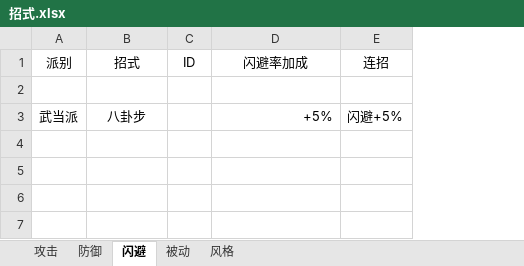
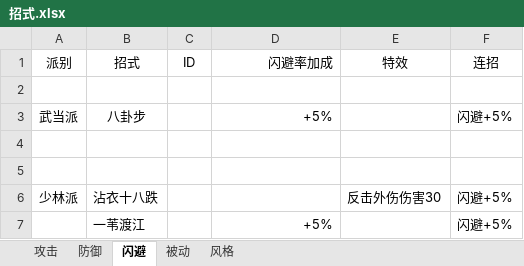
Before and after one commit to pealpool/kungfu, an Excel workbook: plan/招式.xlsx, sheet 闪避, drawn as a sheet; values as stored, in another font and other column widths than the file's, no borders; the diff names each change by its address in the sheet, - before the commit and + after, or states it on an @@ line.

```diff
--- a/plan/招式.xlsx (sheet 闪避)
+++ b/plan/招式.xlsx (sheet 闪避)
+column E (特效), empty
-D1 alignment: center
+D1 alignment: right
+row 4: (empty)
+row 5: (empty)
+row 6: 少林派 | 沾衣十八跌 |  |  | 反击外伤伤害30 | 闪避+5%
+row 7:  | 一苇渡江 |  | +5% |  | 闪避+5%
```
Also changed, not shown: sheet 攻击, sheet 防御, sheet 被动, sheet 风格, 1 other file.
